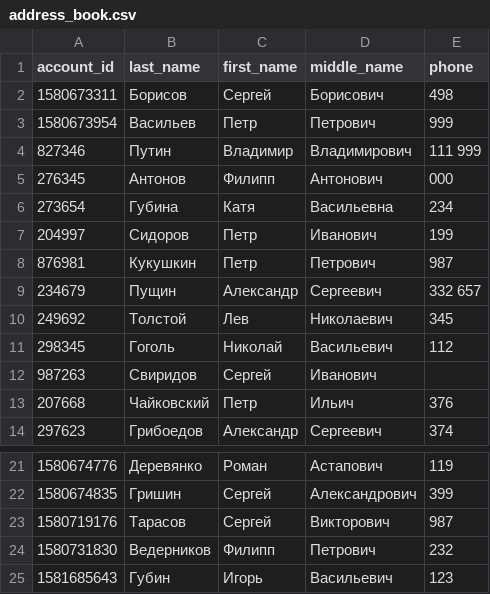
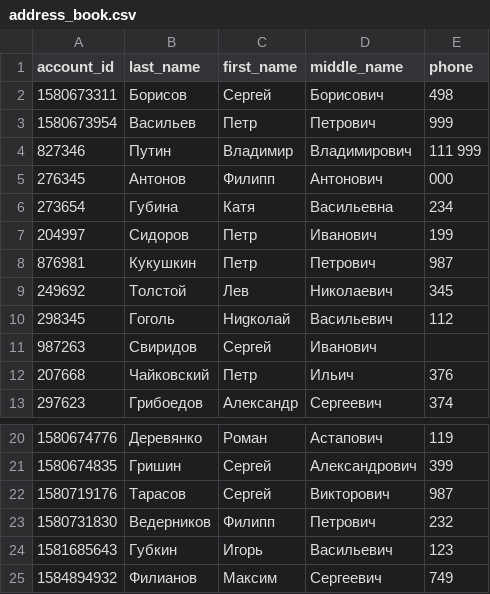
Before and after one commit to Igrick88/IPT_py_learning, a CSV file: address_book.csv, drawn as a sheet; only a part is shown, gaps mark what is left out.

```diff
--- a/address_book.csv
+++ b/address_book.csv
@@ -8,5 +8,4 @@ account_id,last_name,first_name,middle_name,phone
 876981,Кукушкин,Петр,Петрович,987
-234679,Пущин,Александр,Сергеевич,332 657
 249692,Толстой,Лев,Николаевич,345
-298345,Гоголь,Николай,Васильевич,112
+298345,Гоголь,Ниgколай,Васильевич,112
 987263,Свиридов,Сергей,Иванович,
@@ -24,2 +23,3 @@ account_id,last_name,first_name,middle_name,phone
 1580731830,Ведерников,Филипп,Петрович,232
-1581685643,Губин,Игорь,Васильевич,123
+1581685643,Губкин,Игорь,Васильевич,123
+1584894932,Филианов,Максим,Сергеевич,749
```
Also changed, not shown: 1 other file.
